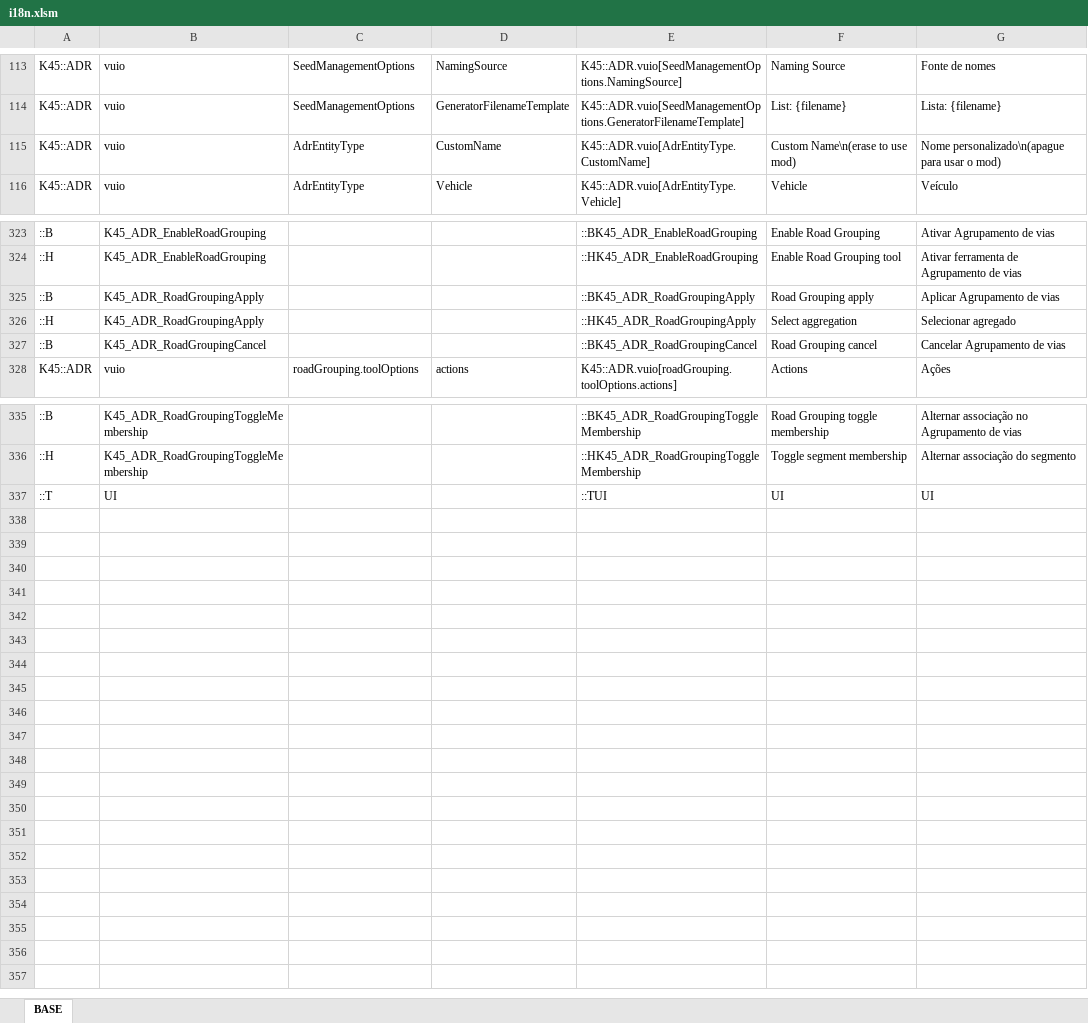
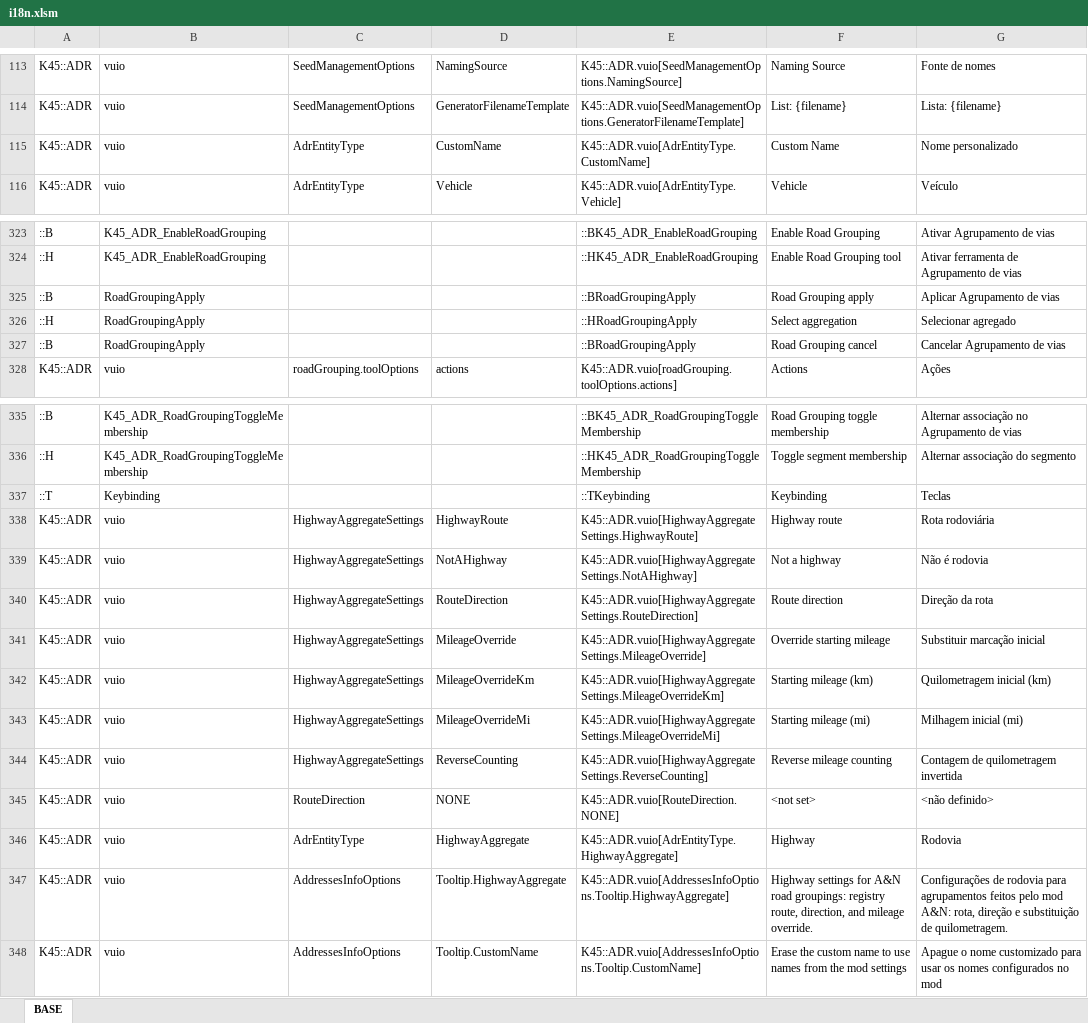
Before and after one commit to klyte45/CS2-AddressesMod, an Excel workbook: BelzontAdr/i18n/i18n.xlsm, sheet BASE, drawn as a sheet; only a part is shown, gaps mark what is left out; values as stored, in another font and other column widths than the file's, no cell formats; removed rows and columns are numbered as before the commit, all else as after; the diff names each change by its address in the sheet, - before the commit and + after, or states it on an @@ line.

Commit message:
SIP Highway settings implementation Implemented folding for mod SIP blocks. Blocks fold state are cached on frontend.

```diff
--- a/BelzontAdr/i18n/i18n.xlsm (sheet BASE)
+++ b/BelzontAdr/i18n/i18n.xlsm (sheet BASE)
-F115: Custom Name\n(erase to use mod)
+F115: Custom Name
-G115: Nome personalizado\n(apague para usar o mod)
+G115: Nome personalizado
-B325:B326: K45_ADR_RoadGroupingApply
+B325:B326: RoadGroupingApply
-E325: ::BK45_ADR_RoadGroupingApply
+E325: ::BRoadGroupingApply
-E326: ::HK45_ADR_RoadGroupingApply
+E326: ::HRoadGroupingApply
-B327: K45_ADR_RoadGroupingCancel
+B327: RoadGroupingApply
-E327: ::BK45_ADR_RoadGroupingCancel
+E327: ::BRoadGroupingApply
-row 337: ::T | UI |  |  | ::TUI | UI | UI
+row 337: ::T | Keybinding |  |  | ::TKeybinding | Keybinding | Teclas
+row 338: K45::ADR | vuio | HighwayAggregateSettings | HighwayRoute | K45::ADR.vuio[HighwayAggregateSettings.HighwayRoute] | Highway route | Rota rodoviária
+row 339: K45::ADR | vuio | HighwayAggregateSettings | NotAHighway | K45::ADR.vuio[HighwayAggregateSettings.NotAHighway] | Not a highway | Não é rodovia
+row 340: K45::ADR | vuio | HighwayAggregateSettings | RouteDirection | K45::ADR.vuio[HighwayAggregateSettings.RouteDirection] | Route direction | Direção da rota
+row 341: K45::ADR | vuio | HighwayAggregateSettings | MileageOverride | K45::ADR.vuio[HighwayAggregateSettings.MileageOverride] | Override starting mileage | Substituir marcação inicial
+row 342: K45::ADR | vuio | HighwayAggregateSettings | MileageOverrideKm | K45::ADR.vuio[HighwayAggregateSettings.MileageOverrideKm] | Starting mileage (km) | Quilometragem inicial (km)
+row 343: K45::ADR | vuio | HighwayAggregateSettings | MileageOverrideMi | K45::ADR.vuio[HighwayAggregateSettings.MileageOverrideMi] | Starting mileage (mi) | Milhagem inicial (mi)
+row 344: K45::ADR | vuio | HighwayAggregateSettings | ReverseCounting | K45::ADR.vuio[HighwayAggregateSettings.ReverseCounting] | Reverse mileage counting | Contagem de quilometragem invertida
+row 345: K45::ADR | vuio | RouteDirection | NONE | K45::ADR.vuio[RouteDirection.NONE] | <not set> | <não definido>
+row 346: K45::ADR | vuio | AdrEntityType | HighwayAggregate | K45::ADR.vuio[AdrEntityType.HighwayAggregate] | Highway | Rodovia
+row 347: K45::ADR | vuio | AddressesInfoOptions | Tooltip.HighwayAggregate | K45::ADR.vuio[AddressesInfoOptions.Tooltip.HighwayAggregate] | Highway settings for A&N road groupings: registry route, direction, and mileage override. | Configurações de rodovia para agrupamentos feitos pelo mod A&N: rota, direção e substituição de quilometragem.
+row 348: K45::ADR | vuio | AddressesInfoOptions | Tooltip.CustomName | K45::ADR.vuio[AddressesInfoOptions.Tooltip.CustomName] | Erase the custom name to use names from the mod settings | Apague o nome customizado para usar os nomes configurados no mod
```
Also changed, not shown: cell formats, 8 other files.
